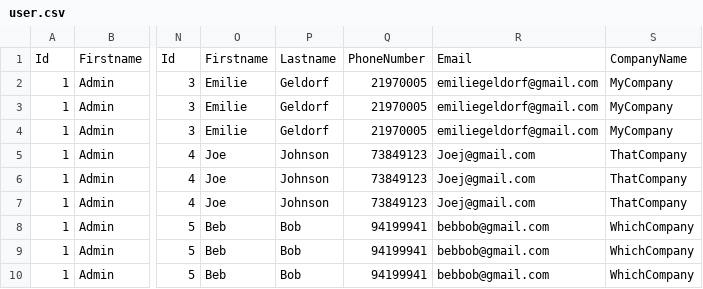
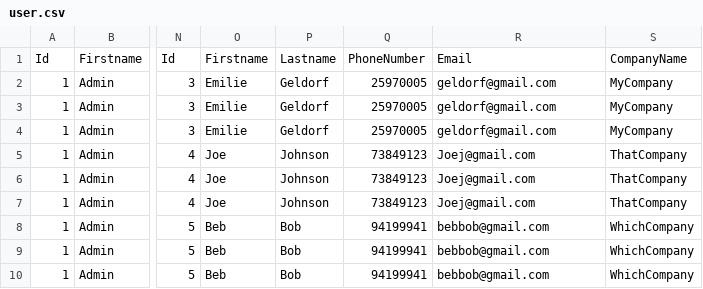
Before and after one commit to melander2910/systemintegration, a CSV file: user.csv, drawn as a sheet; only a part is shown, gaps mark what is left out; the diff names each change by its address in the sheet, - before the commit and + after, or states it on an @@ line.

```diff
--- a/user.csv
+++ b/user.csv
-Q2:Q4: 21970005
+Q2:Q4: 25970005
-R2:R4: emiliegeldorf@gmail.com
+R2:R4: geldorf@gmail.com
```
